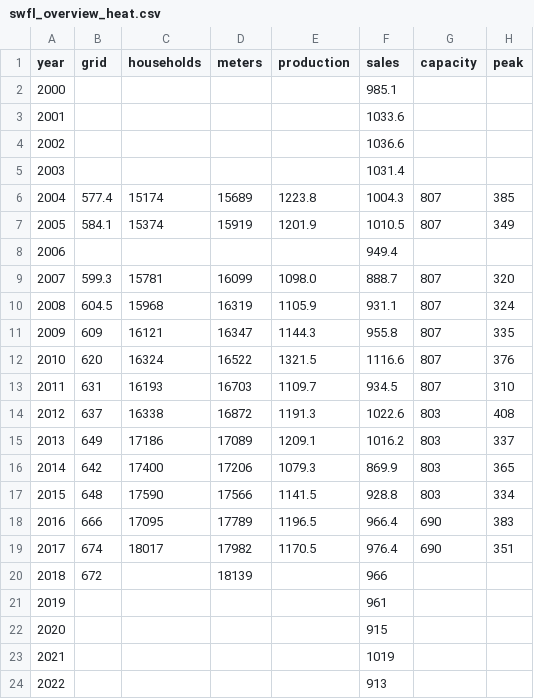
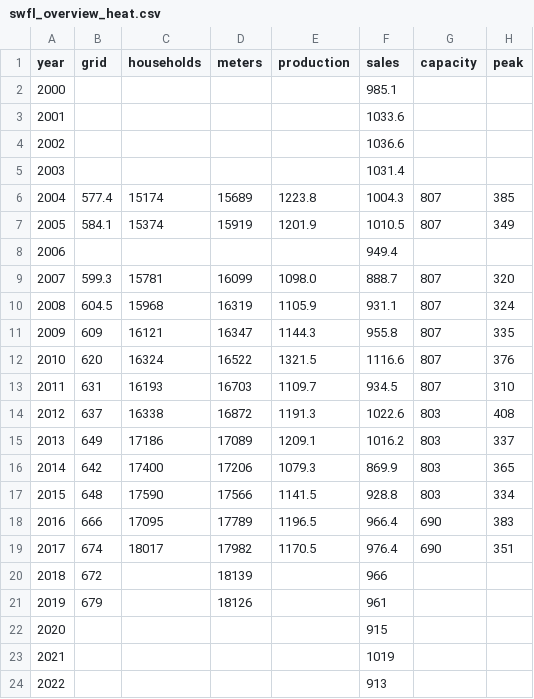
Before and after one commit to B-FfF/stadtwerk-mit-zukunft, a CSV file: _data/swfl_overview_heat.csv, drawn as a sheet.

Commit message:
Fill up some data gaps via Beteiligungsbericht 2021
https://web.archive.org/web/20240513121605/https://ratsinfo.flensburg.de/sdnetrim/UGhVM0hpd2NXNFdFcExjZeeO4F7DOVyUIqWOOIPtffq1rrRl1k-ORxgYIel0pLR6/Beteiligungsbericht_2021.pdf

```diff
--- a/_data/swfl_overview_heat.csv
+++ b/_data/swfl_overview_heat.csv
@@ -20,3 +20,3 @@ year,grid,households,meters,production,sales,capacity,peak
 2018,672,,18139,,966,,
-2019,,,,,961,,
+2019,679,,18126,,961,,
 2020,,,,,915,,
```
Also changed, not shown: _data/swfl_overview_water.csv, 1 other file.
